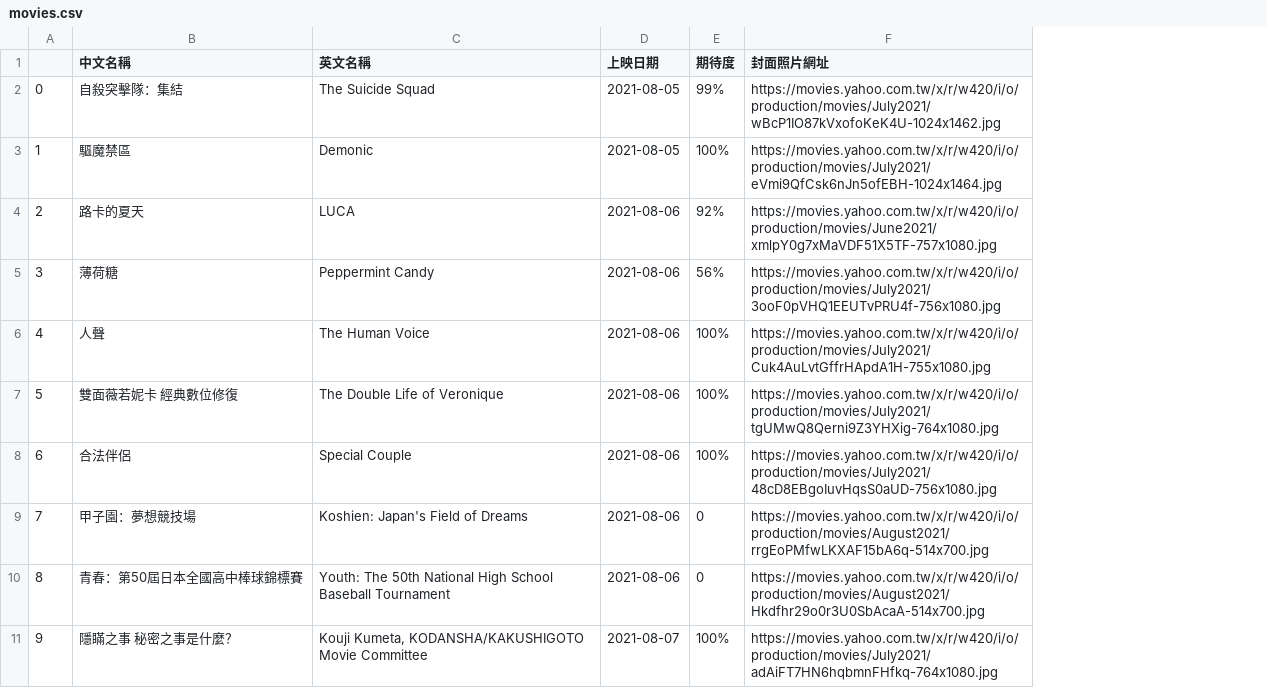
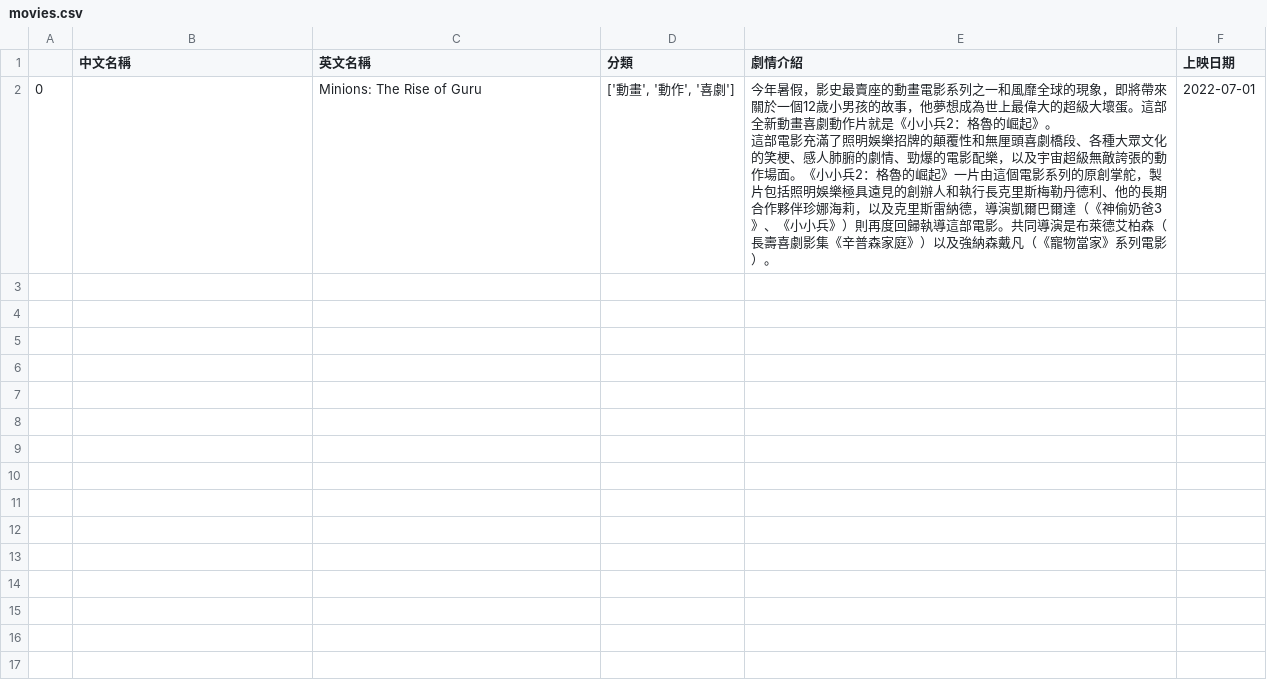
Before and after one commit to YupeiWang/NLP_HW2, a CSV file: movies.csv, drawn as a sheet; removed rows and columns are numbered as before the commit, all else as after; ↵ is a line break in a cell; the diff names each change by its address in the sheet, - before the commit and + after, or states it on an @@ line.

```diff
--- a/movies.csv
+++ b/movies.csv
+column D (分類), row 2: ['動畫', '動作', '喜劇']
+column E (劇情介紹), row 2: 今年暑假，影史最賣座的動畫電影系列之一和風靡全球的現象，即將帶來關於一個12歲小男孩的故事，他夢想成為世上最偉大的超級大壞蛋。這部全新動畫喜劇動作片就是《小小兵2：格魯的崛起》。 ↵ 這部電影充滿了照明娛樂招牌的顛覆性和無厘頭喜劇橋段、各種大眾文化的笑梗、感人肺腑的劇情、勁爆的電影配樂，以及宇宙超級無敵誇張的動作場面。《小小兵2：格魯的崛起》一片由這個電影系列的原創掌舵，製片包括照明娛樂極具遠見的創辦人和執行長克里斯梅勒丹德利、他的長期合作夥伴珍娜海莉，以及克里斯雷納德，導演凱爾巴爾達（《神偷奶爸3》、《小小兵》）則再度回歸執導這部電影。共同導演是布萊德艾柏森（長壽喜劇影集《辛普森家庭》）以及強納森戴凡（《寵物當家》系列電影）。
-column E (期待度), row 2: 99%
-column F (封面照片網址), row 2: https://movies.yahoo.com.tw/x/r/w420/i/o/production/movies/July2021/wBcP1IO87kVxofoKeK4U-1024x1462.jpg
-B2 (中文名稱): 自殺突擊隊：集結
+B2 (中文名稱): (empty)
-C2 (英文名稱): The Suicide Squad
+C2 (英文名稱): Minions: The Rise of Guru
-F2 (上映日期): 2021-08-05
+F2 (上映日期): 2022-07-01
-row 3: 1 | 驅魔禁區 | Demonic | 2021-08-05 | 100% | https://movies.yahoo.com.tw/x/r/w420/i/o/production/movies/July2021/eVmi9QfCsk6nJn5ofEBH-1024x1464.jpg
-row 4: 2 | 路卡的夏天 | LUCA | 2021-08-06 | 92% | https://movies.yahoo.com.tw/x/r/w420/i/o/production/movies/June2021/xmlpY0g7xMaVDF51X5TF-757x1080.jpg
-row 5: 3 | 薄荷糖 | Peppermint Candy | 2021-08-06 | 56% | https://movies.yahoo.com.tw/x/r/w420/i/o/production/movies/July2021/3ooF0pVHQ1EEUTvPRU4f-756x1080.jpg
-row 6: 4 | 人聲 | The Human Voice | 2021-08-06 | 100% | https://movies.yahoo.com.tw/x/r/w420/i/o/production/movies/July2021/Cuk4AuLvtGffrHApdA1H-755x1080.jpg
-row 7: 5 | 雙面薇若妮卡 經典數位修復 | The Double Life of Veronique | 2021-08-06 | 100% | https://movies.yahoo.com.tw/x/r/w420/i/o/production/movies/July2021/tgUMwQ8Qerni9Z3YHXig-764x1080.jpg
-row 8: 6 | 合法伴侶 | Special Couple | 2021-08-06 | 100% | https://movies.yahoo.com.tw/x/r/w420/i/o/production/movies/July2021/48cD8EBgoIuvHqsS0aUD-756x1080.jpg
-row 9: 7 | 甲子園：夢想競技場 | Koshien: Japan's Field of Dreams | 2021-08-06 | 0 | https://movies.yahoo.com.tw/x/r/w420/i/o/production/movies/August2021/rrgEoPMfwLKXAF15bA6q-514x700.jpg
-row 10: 8 | 青春：第50屆日本全國高中棒球錦標賽 | Youth: The 50th National High School Baseball Tournament | 2021-08-06 | 0 | https://movies.yahoo.com.tw/x/r/w420/i/o/production/movies/August2021/Hkdfhr29o0r3U0SbAcaA-514x700.jpg
-row 11: 9 | 隱瞞之事 秘密之事是什麼？ | Kouji Kumeta, KODANSHA/KAKUSHIGOTO Movie Committee | 2021-08-07 | 100% | https://movies.yahoo.com.tw/x/r/w420/i/o/production/movies/July2021/adAiFT7HN6hqbmnFHfkq-764x1080.jpg
```
Also changed, not shown: 1 other file.
